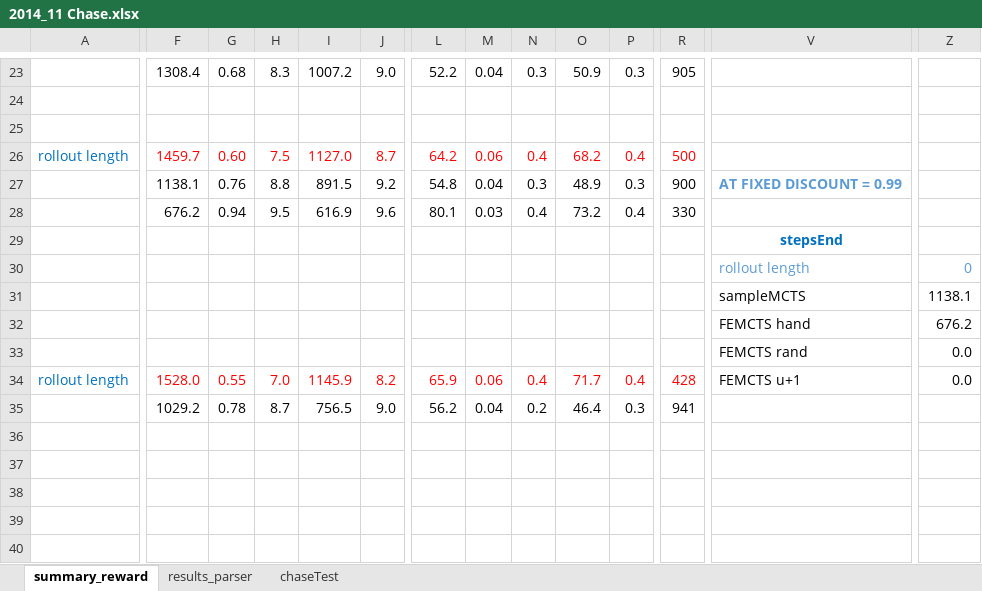
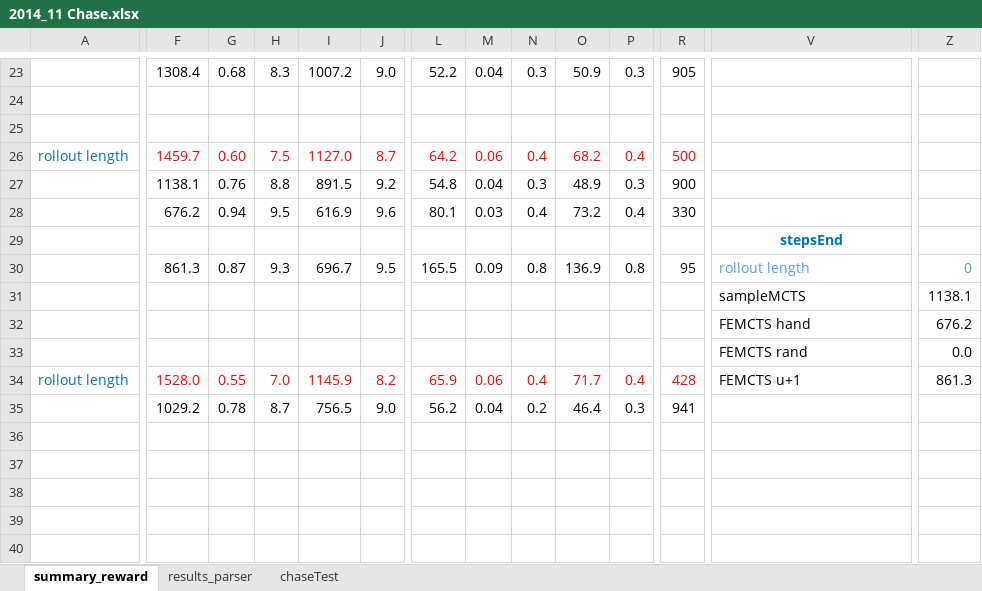
Before and after one commit to diegopliebana/TEVC_EvoMCTS, an Excel workbook: experiments/chase/2014_11 Chase.xlsx, sheet summary_reward, drawn as a sheet; only a part is shown, gaps mark what is left out; values as stored, in another font and other column widths than the file's, no borders; charts and pictures not drawn; the diff covers the shown part only; the diff names each change by its address in the sheet, - before the commit and + after, or states it on an @@ line.

```diff
--- a/experiments/chase/2014_11 Chase.xlsx (sheet summary_reward)
+++ b/experiments/chase/2014_11 Chase.xlsx (sheet summary_reward)
-V27: AT FIXED DISCOUNT = 0.99
+V27: (empty)
-F30: (empty)
+F30: 861.3
-G30: (empty)
+G30: 0.87
-H30: (empty)
+H30: 9.3
-I30: (empty)
+I30: 696.7
-J30: (empty)
+J30: 9.5
-L30: (empty)
+L30: 165.5
-M30: (empty)
+M30: 0.09
-N30: (empty)
+N30: 0.8
-O30: (empty)
+O30: 136.9
-P30: (empty)
+P30: 0.8
-R30: (empty)
+R30: 95
-Z34: 0.0
+Z34: 861.3
```
Also changed, not shown: 3 added rows, 3 removed rows and 19 edited cells elsewhere in this sheet, sheet results_parser, charts or pictures.
